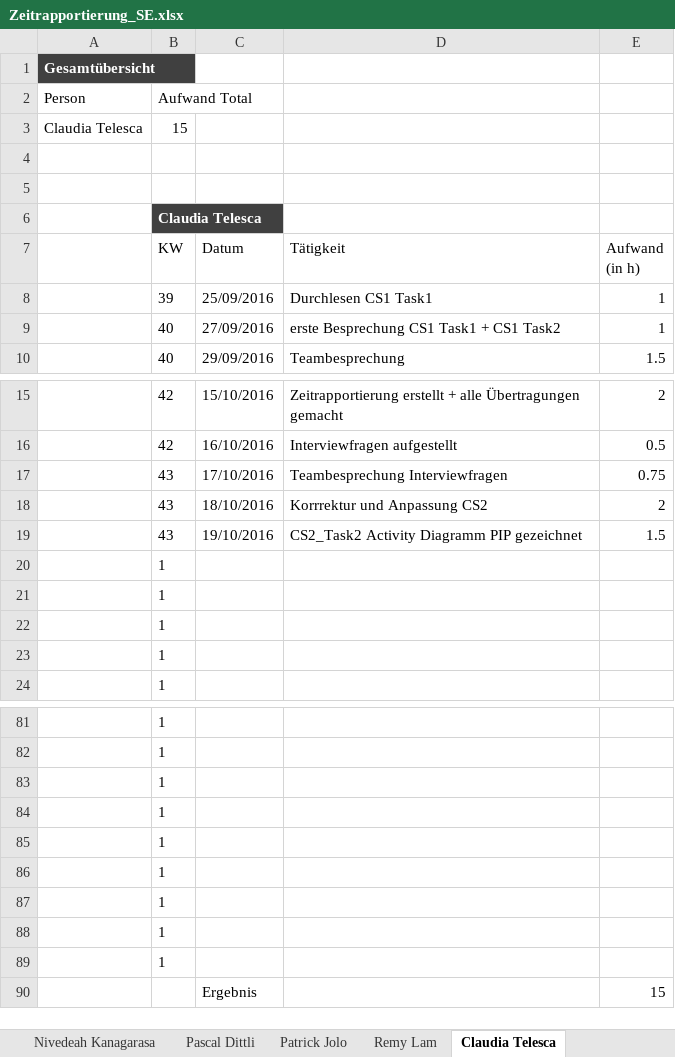
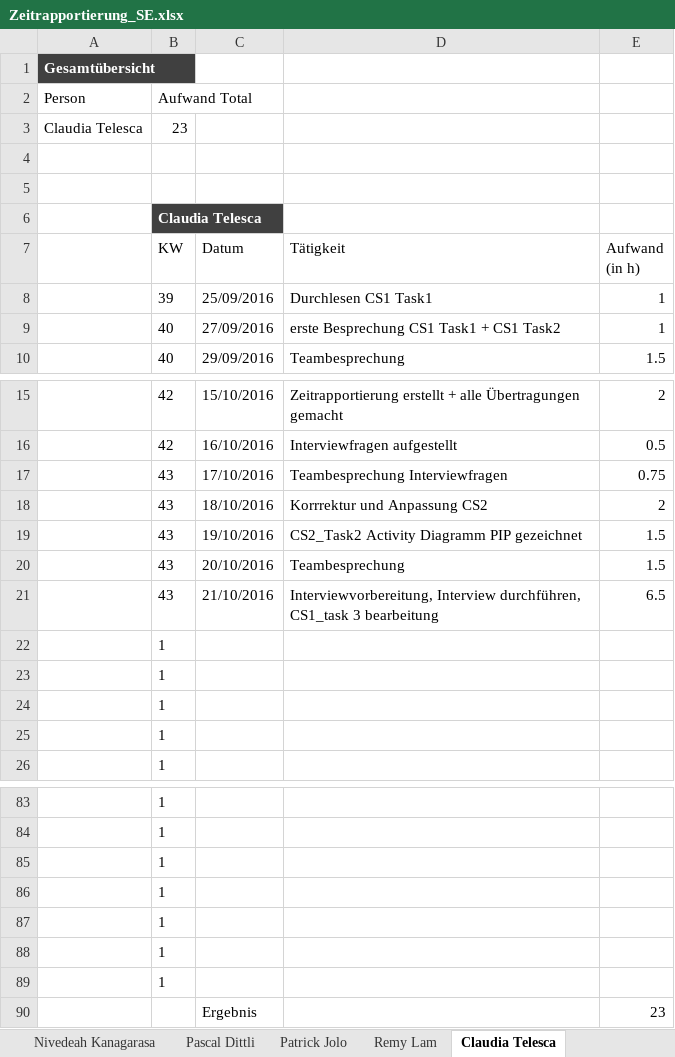
Before and after one commit to sevib1/ch.bfh.btx8081.w2016.blue, an Excel workbook: doc/Zeitrapportierung_SE.xlsx, sheet Claudia Telesca, drawn as a sheet; only a part is shown, gaps mark what is left out; values as stored, in another font and other column widths than the file's, no borders; table styles not drawn; removed rows and columns are numbered as before the commit, all else as after; the diff names each change by its address in the sheet, - before the commit and + after, or states it on an @@ line.

```diff
--- a/doc/Zeitrapportierung_SE.xlsx (sheet Claudia Telesca)
+++ b/doc/Zeitrapportierung_SE.xlsx (sheet Claudia Telesca)
-B3 (KW): 15
+B3 (KW): 23
+row 20:  | 43 | 20/10/2016 | Teambesprechung | 1.5
+row 21:  | 43 | 21/10/2016 | Interviewvorbereitung, Interview durchführen, CS1_task 3 bearbeitung | 6.5
-row 88:  | 1
-row 89:  | 1
-E90 (Aufwand (in h)): 15
+E90 (Aufwand (in h)): 23
```
Also changed, not shown: sheet Patrick Jolo, sheet Übersicht, formulas that keep their value.
